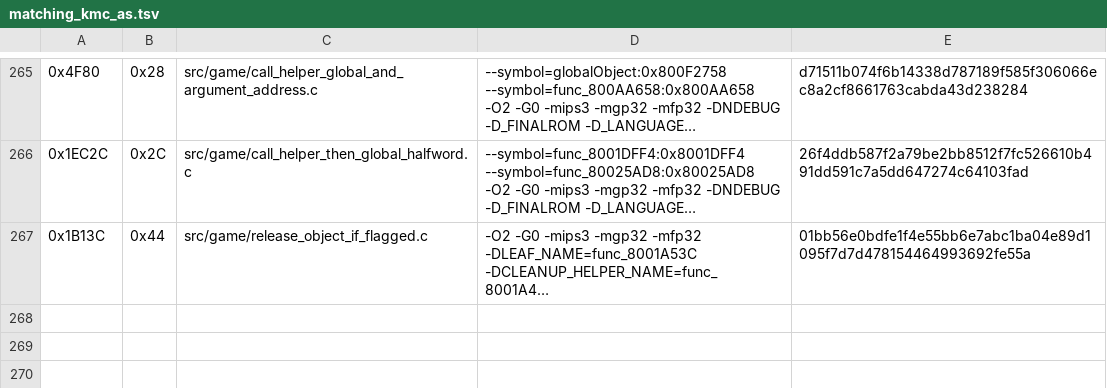
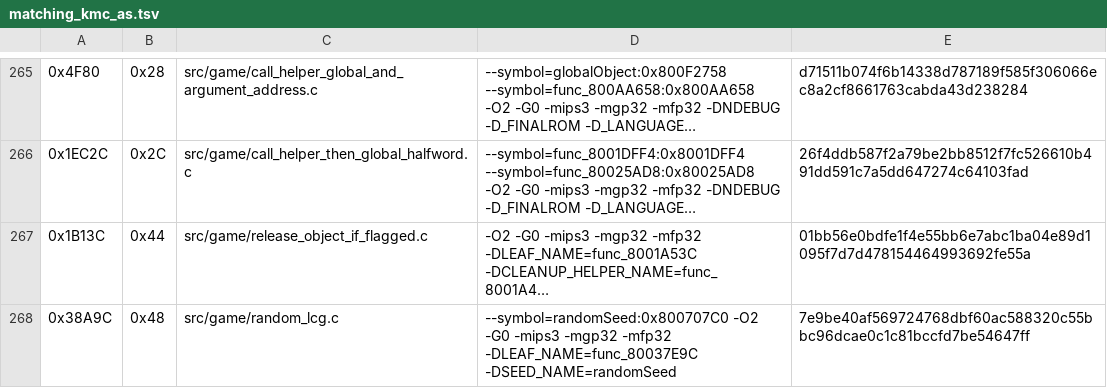
Before and after one commit to TheGh0stShip/Sydney-2000-N64-Prototype, a TSV file: config/matching_kmc_as.tsv, drawn as a sheet; only a part is shown, gaps mark what is left out; long unchanged cells end in …; the diff names each change by its address in the sheet, - before the commit and + after, or states it on an @@ line.

Commit message:
Match prototype random generator

```diff
--- a/config/matching_kmc_as.tsv
+++ b/config/matching_kmc_as.tsv
+row 268: 0x38A9C | 0x48 | src/game/random_lcg.c | --symbol=randomSeed:0x800707C0 -O2 -G0 -mips3 -mgp32 -mfp32 -DLEAF_NAME=func_80037E9C -DSEED_NAME=randomSeed | 7e9be40af569724768dbf60ac588320c55bbc96dcae0c1c81bccfd7be54647ff
```
Also changed, not shown: 2 other files.
